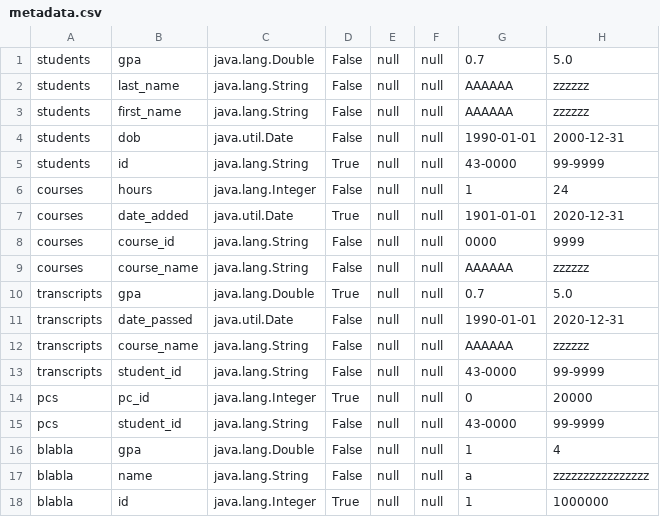
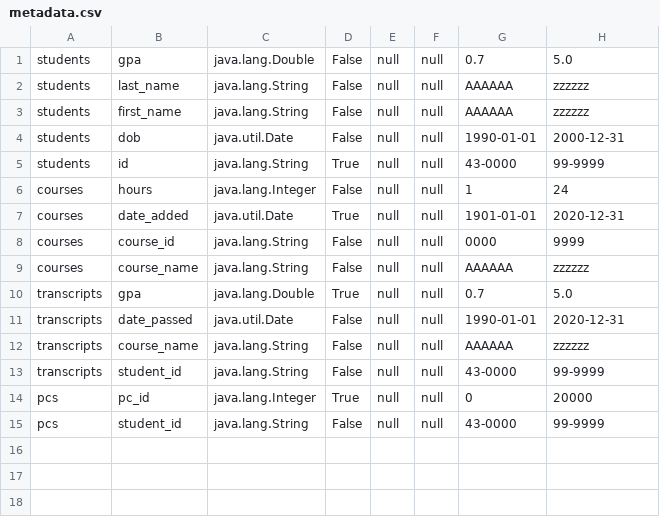
Before and after one commit to abdullahHatem02/database-2, a CSV file: bin/main/resources/metadata.csv, drawn as a sheet.

```diff
--- a/bin/main/resources/metadata.csv
+++ b/bin/main/resources/metadata.csv
@@ -15,4 +15 @@ pcs,pc_id,java.lang.Integer,True,null,null,0,20000,
 pcs,student_id,java.lang.String,False,null,null,43-0000,99-9999,
-blabla,gpa,java.lang.Double,False,null,null,1,4,
-blabla,name,java.lang.String,False,null,null,a,zzzzzzzzzzzzzzzz,
-blabla,id,java.lang.Integer,True,null,null,1,1000000,
```
Also changed, not shown: 9 other files.
